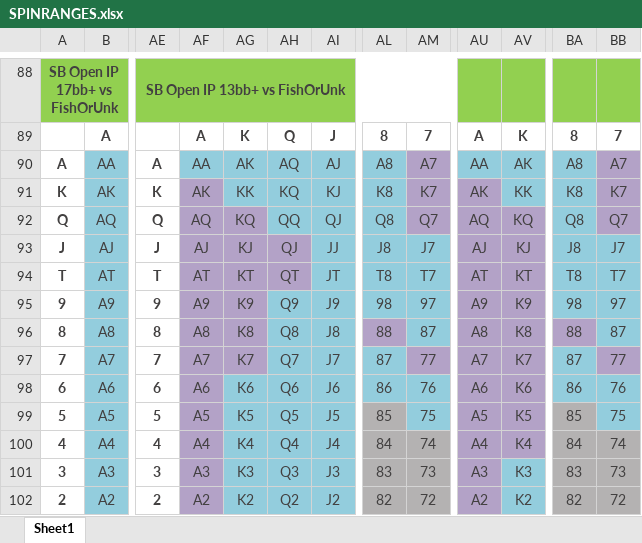
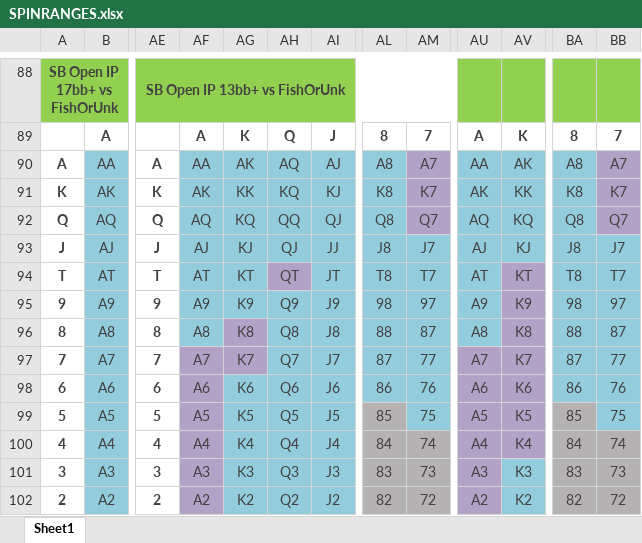
Before and after one commit to AntonPuko/pingvi, an Excel workbook: pAd/bin/Debug/Data/SPINRANGES.xlsx, sheet Sheet1, drawn as a sheet; only a part is shown, gaps mark what is left out; values as stored, in another font and other column widths than the file's, no borders; the diff names each change by its address in the sheet, - before the commit and + after, or states it on an @@ line.

```diff
--- a/pAd/bin/Debug/Data/SPINRANGES.xlsx (sheet Sheet1)
+++ b/pAd/bin/Debug/Data/SPINRANGES.xlsx (sheet Sheet1)
-AF91 fill: #B3A2C7
+AF91 fill: #93CDDD
-AU91 fill: #B3A2C7
+AU91 fill: #93CDDD
-AF92:AG92 fill: #B3A2C7
+AF92:AG92 fill: #93CDDD
-AU92:AV93 fill: #B3A2C7
+AU92:AV93 fill: #93CDDD
-AF93:AH93 fill: #B3A2C7
+AF93:AH93 fill: #93CDDD
-AF94:AG95 fill: #B3A2C7
+AF94:AG95 fill: #93CDDD
-AU94:AU96 fill: #B3A2C7
+AU94:AU96 fill: #93CDDD
-AF96 fill: #B3A2C7
+AF96 fill: #93CDDD
-AL96 fill: #B3A2C7
+AL96 fill: #93CDDD
-BA96 fill: #B3A2C7
+BA96 fill: #93CDDD
-AM97 fill: #B3A2C7
+AM97 fill: #93CDDD
-BB97 fill: #B3A2C7
+BB97 fill: #93CDDD
```
Also changed, not shown: 10 other files.
